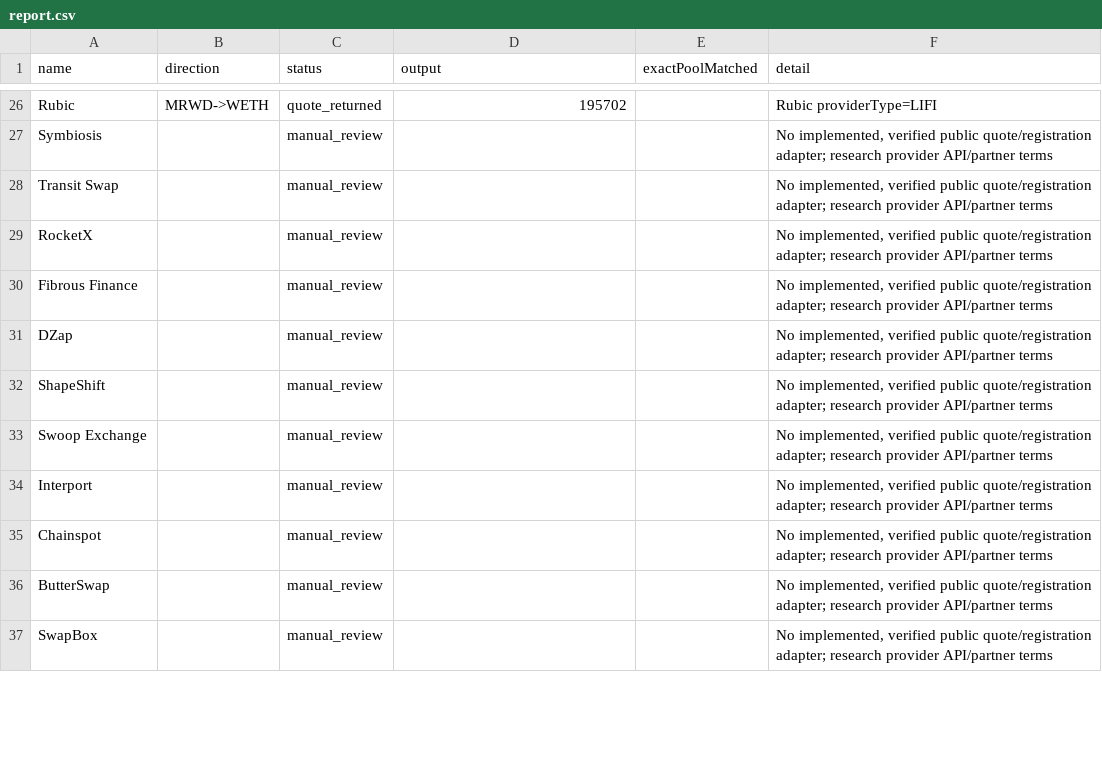
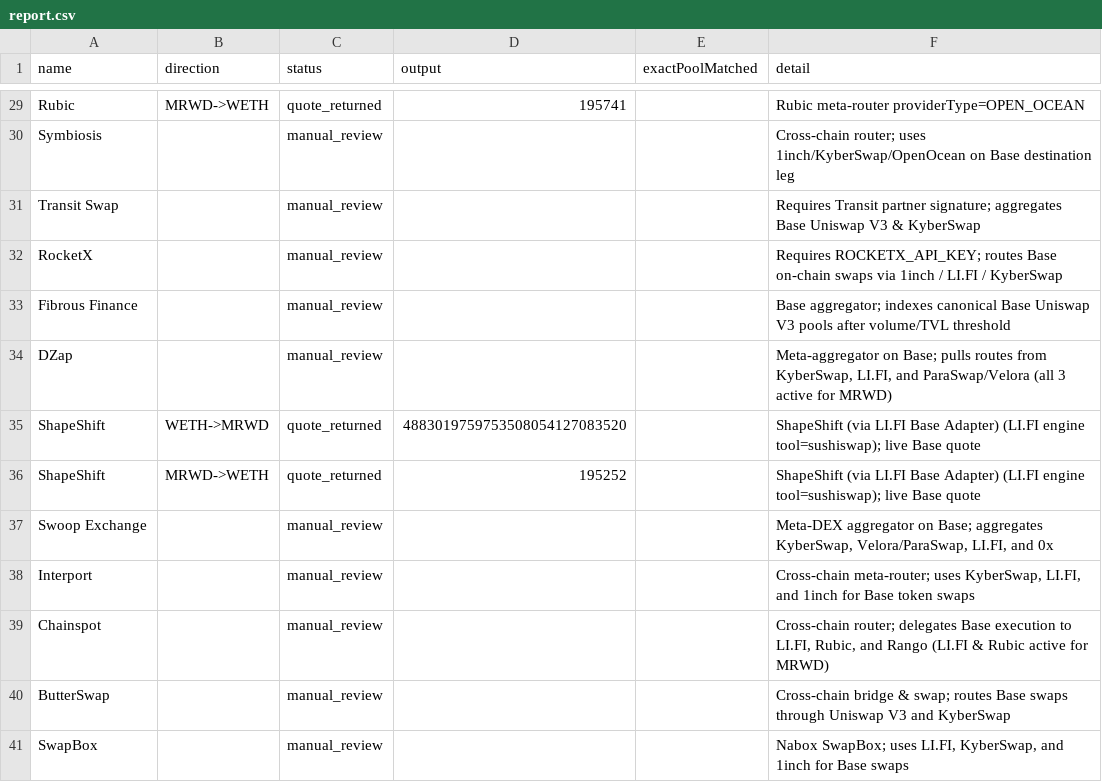
Before and after one commit to rickrichi/shaggy-dogg-dex, a CSV file: mrwd-56-aggregators/report.csv, drawn as a sheet; only a part is shown, gaps mark what is left out; the diff covers the shown part only.

Commit message:
feat(mrwd): expand live aggregator quotes to 11 routers and classify all 56 targets

```diff
--- a/mrwd-56-aggregators/report.csv
+++ b/mrwd-56-aggregators/report.csv
@@ -26,12 +29,13 @@ name,direction,status,output,exactPoolMatched,detail
-"Rubic","MRWD->WETH","quote_returned","195702","","Rubic providerType=LIFI"
-"Symbiosis","","manual_review","","","No implemented, verified public quote/registration adapter; research provider API/partner terms"
-"Transit Swap","","manual_review","","","No implemented, verified public quote/registration adapter; research provider API/partner terms"
-"RocketX","","manual_review","","","No implemented, verified public quote/registration adapter; research provider API/partner terms"
-"Fibrous Finance","","manual_review","","","No implemented, verified public quote/registration adapter; research provider API/partner terms"
-"DZap","","manual_review","","","No implemented, verified public quote/registration adapter; research provider API/partner terms"
-"ShapeShift","","manual_review","","","No implemented, verified public quote/registration adapter; research provider API/partner terms"
-"Swoop Exchange","","manual_review","","","No implemented, verified public quote/registration adapter; research provider API/partner terms"
-"Interport","","manual_review","","","No implemented, verified public quote/registration adapter; research provider API/partner terms"
-"Chainspot","","manual_review","","","No implemented, verified public quote/registration adapter; research provider API/partner terms"
-"ButterSwap","","manual_review","","","No implemented, verified public quote/registration adapter; research provider API/partner terms"
-"SwapBox","","manual_review","","","No implemented, verified public quote/registration adapter; research provider API/partner terms"
+"Rubic","MRWD->WETH","quote_returned","195741","","Rubic meta-router providerType=OPEN_OCEAN"
+"Symbiosis","","manual_review","","","Cross-chain router; uses 1inch/KyberSwap/OpenOcean on Base destination leg"
+"Transit Swap","","manual_review","","","Requires Transit partner signature; aggregates Base Uniswap V3 & KyberSwap"
+"RocketX","","manual_review","","","Requires ROCKETX_API_KEY; routes Base on-chain swaps via 1inch / LI.FI / KyberSwap"
+"Fibrous Finance","","manual_review","","","Base aggregator; indexes canonical Base Uniswap V3 pools after volume/TVL threshold"
+"DZap","","manual_review","","","Meta-aggregator on Base; pulls routes from KyberSwap, LI.FI, and ParaSwap/Velora (all 3 active for MRWD)"
+"ShapeShift","WETH->MRWD","quote_returned","4883019759753508054127083520","","ShapeShift (via LI.FI Base Adapter) (LI.FI engine tool=sushiswap); live Base quote"
+"ShapeShift","MRWD->WETH","quote_returned","195252","","ShapeShift (via LI.FI Base Adapter) (LI.FI engine tool=sushiswap); live Base quote"
+"Swoop Exchange","","manual_review","","","Meta-DEX aggregator on Base; aggregates KyberSwap, Velora/ParaSwap, LI.FI, and 0x"
+"Interport","","manual_review","","","Cross-chain meta-router; uses KyberSwap, LI.FI, and 1inch for Base token swaps"
+"Chainspot","","manual_review","","","Cross-chain router; delegates Base execution to LI.FI, Rubic, and Rango (LI.FI & Rubic active for MRWD)"
+"ButterSwap","","manual_review","","","Cross-chain bridge & swap; routes Base swaps through Uniswap V3 and KyberSwap"
+"SwapBox","","manual_review","","","Nabox SwapBox; uses LI.FI, KyberSwap, and 1inch for Base swaps"
```
Also changed, not shown: 11 added rows, 5 removed rows and 57 edited cells elsewhere in this file, public/mrwd-56-aggregators/report.csv, 9 other files.
